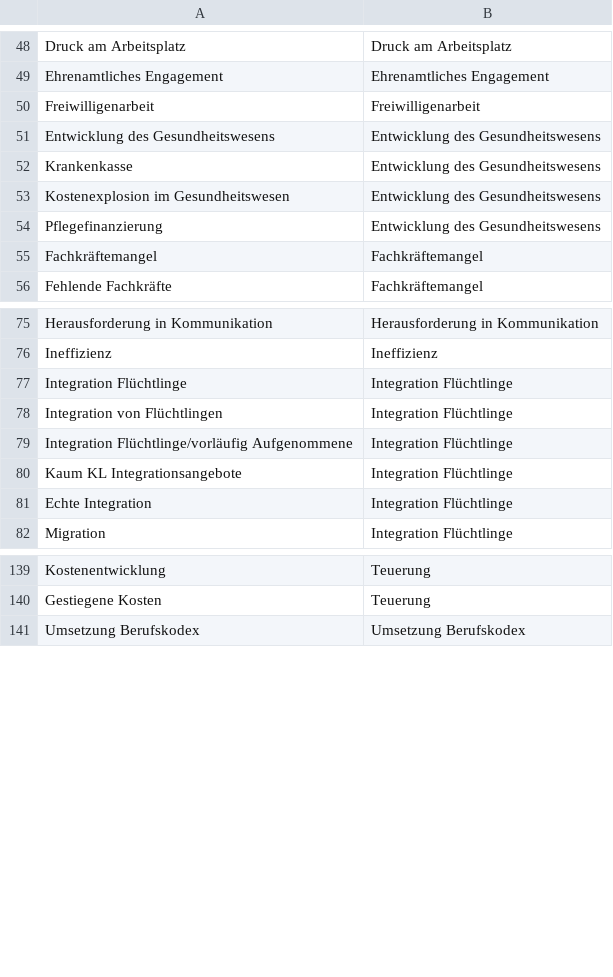
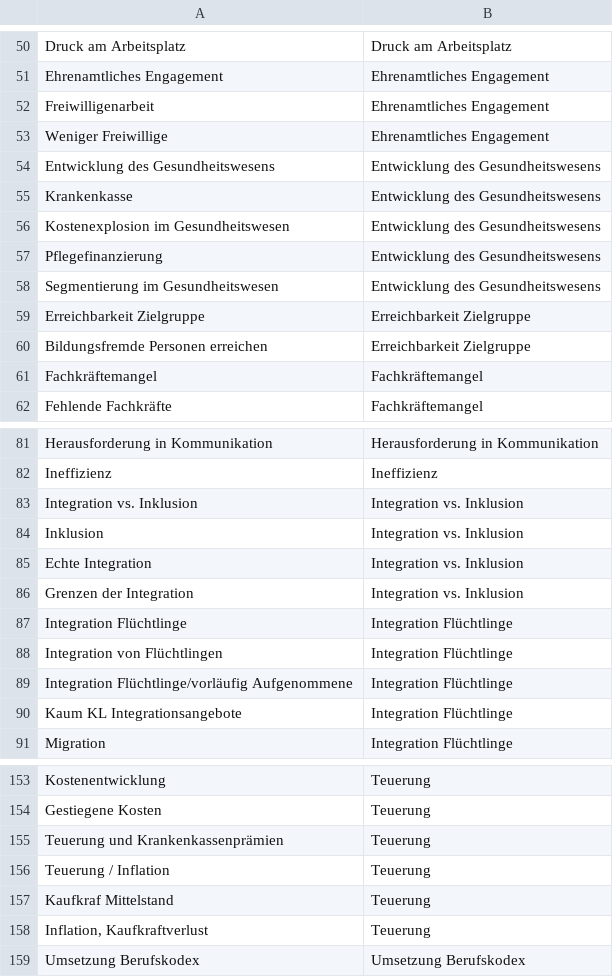
Before and after one commit to femoerman/words_Zurich_Sozial, a CSV file: Wort_kategorien.csv, drawn as a sheet; only a part is shown, gaps mark what is left out; the diff covers the shown part only.

Commit message:
Updated word list

```diff
--- a/Wort_kategorien.csv
+++ b/Wort_kategorien.csv
@@ -49,3 +51,4 @@ Druck am Arbeitsplatz;Druck am Arbeitsplatz
 Ehrenamtliches Engagement;Ehrenamtliches Engagement
-Freiwilligenarbeit;Freiwilligenarbeit
+Freiwilligenarbeit;Ehrenamtliches Engagement
+Weniger Freiwillige;Ehrenamtliches Engagement
 Entwicklung des Gesundheitswesens;Entwicklung des Gesundheitswesens
@@ -54,2 +57,5 @@ Kostenexplosion im Gesundheitswesen;Entwicklung des Gesundheitswesens
 Pflegefinanzierung;Entwicklung des Gesundheitswesens
+Segmentierung im Gesundheitswesen;Entwicklung des Gesundheitswesens
+Erreichbarkeit Zielgruppe;Erreichbarkeit Zielgruppe
+Bildungsfremde Personen erreichen;Erreichbarkeit Zielgruppe
 Fachkräftemangel;Fachkräftemangel
@@ -76,2 +82,6 @@ Herausforderung in Kommunikation;Herausforderung in Kommunikation
 Ineffizienz;Ineffizienz
+Integration vs. Inklusion;Integration vs. Inklusion
+Inklusion;Integration vs. Inklusion
+Echte Integration;Integration vs. Inklusion
+Grenzen der Integration;Integration vs. Inklusion
 Integration Flüchtlinge;Integration Flüchtlinge
@@ -80,3 +90,2 @@ Integration Flüchtlinge/vorläufig Aufgenommene;Integration Flüchtlinge
 Kaum KL Integrationsangebote;Integration Flüchtlinge
-Echte Integration;Integration Flüchtlinge
 Migration;Integration Flüchtlinge
@@ -140,2 +154,6 @@ Kostenentwicklung;Teuerung
 Gestiegene Kosten;Teuerung
+Teuerung und Krankenkassenprämien;Teuerung
+Teuerung / Inflation;Teuerung
+Kaufkraf Mittelstand;Teuerung
+Inflation, Kaufkraftverlust;Teuerung
 Umsetzung Berufskodex;Umsetzung Berufskodex
```
Also changed, not shown: 11 added rows, 2 removed rows and 5 edited cells elsewhere in this file.
